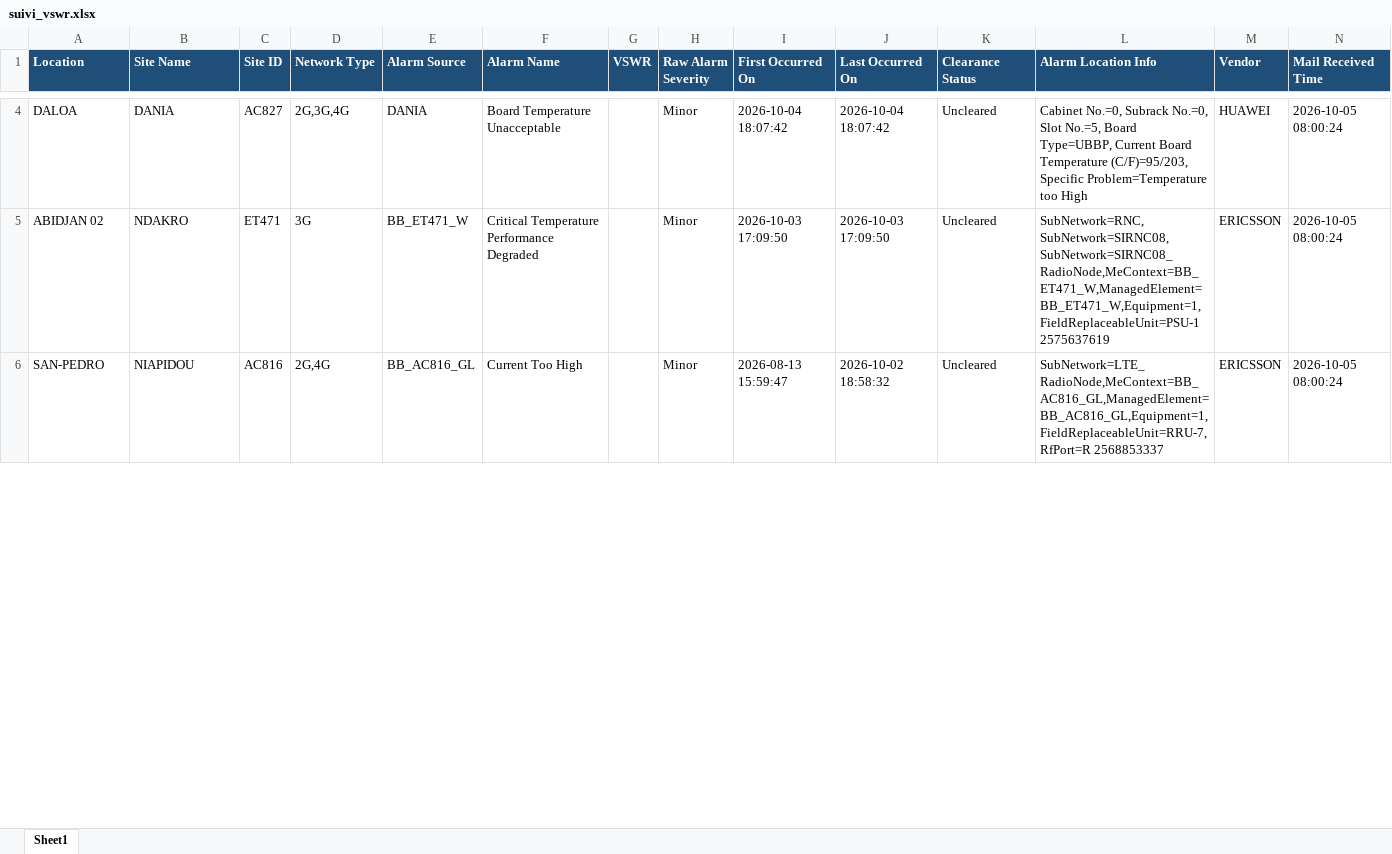
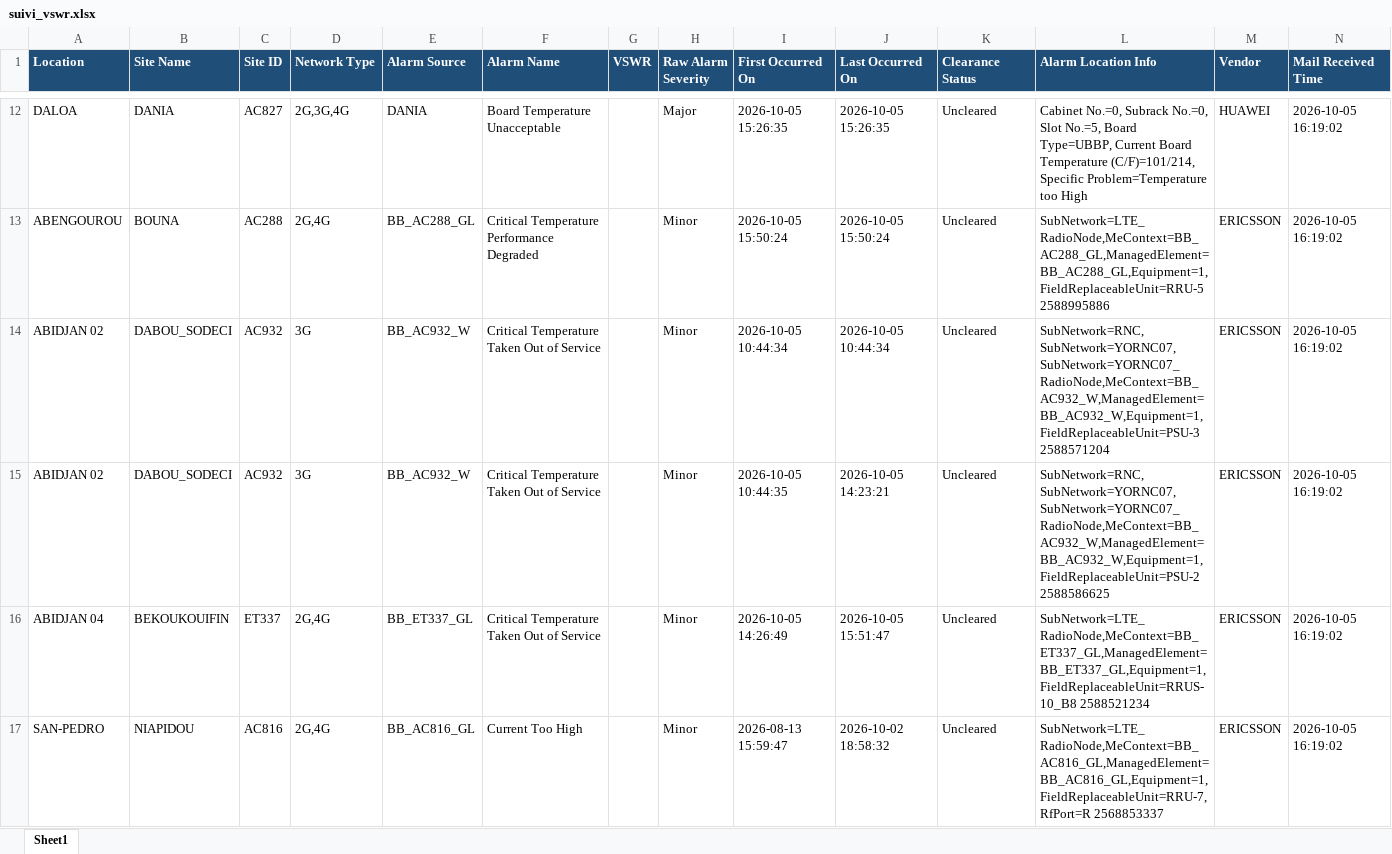
Before and after one commit to sdemcbc/suivi_nodes, an Excel workbook: suivi_vswr.xlsx, sheet Sheet1, drawn as a sheet; only a part is shown, gaps mark what is left out; values as stored, in another font and other column widths than the file's, no borders; addresses are those after the commit; the diff covers the shown part only; the diff names each change by its address in the sheet, - before the commit and + after, or states it on an @@ line.

```diff
--- a/suivi_vswr.xlsx (sheet Sheet1)
+++ b/suivi_vswr.xlsx (sheet Sheet1)
-H12 (Raw Alarm Severity): Minor
+H12 (Raw Alarm Severity): Major
-I12 (First Occurred On): 2026-10-04 18:07:42
+I12 (First Occurred On): 2026-10-05 15:26:35
-J12 (Last Occurred On): 2026-10-04 18:07:42
+J12 (Last Occurred On): 2026-10-05 15:26:35
-L12 (Alarm Location Info): …Board Temperature (C/F)=95/203, Specific Problem=Temperature…
+L12 (Alarm Location Info): …Board Temperature (C/F)=101/214, Specific Problem=Temperature…
-N12 (Mail Received Time): 2026-10-05 08:00:24
+N12 (Mail Received Time): 2026-10-05 16:19:02
+row 13: ABENGOUROU | BOUNA | AC288 | 2G,4G | BB_AC288_GL | Critical Temperature Performance Degraded |  | Minor | 2026-10-05 15:50:24 | 2026-10-05 15:50:24 | Uncleared | SubNetwork=LTE_RadioNode,MeContext=BB_AC288_GL,ManagedElement=BB_AC288_GL,Equipment=1,FieldReplaceableUnit=RRU-5 2588995886 | ERICSSON | 2026-10-05 16:19:02
-B14 (Site Name): NDAKRO
+B14 (Site Name): DABOU_SODECI
-C14 (Site ID): ET471
+C14 (Site ID): AC932
-E14 (Alarm Source): BB_ET471_W
+E14 (Alarm Source): BB_AC932_W
-F14 (Alarm Name): Critical Temperature Performance Degraded
+F14 (Alarm Name): Critical Temperature Taken Out of Service
-I14 (First Occurred On): 2026-10-03 17:09:50
+I14 (First Occurred On): 2026-10-05 10:44:34
-J14 (Last Occurred On): 2026-10-03 17:09:50
+J14 (Last Occurred On): 2026-10-05 10:44:34
-L14 (Alarm Location Info): SubNetwork=RNC,SubNetwork=SIRNC08,SubNetwork=SIRNC08_RadioNode,MeContext=BB_ET471_W,ManagedElement=BB_ET471_W,Equipment=1,FieldReplaceableUnit=PSU-1 2575637619
+L14 (Alarm Location Info): SubNetwork=RNC,SubNetwork=YORNC07,SubNetwork=YORNC07_RadioNode,MeContext=BB_AC932_W,ManagedElement=BB_AC932_W,Equipment=1,FieldReplaceableUnit=PSU-3 2588571204
-N14 (Mail Received Time): 2026-10-05 08:00:24
+N14 (Mail Received Time): 2026-10-05 16:19:02
+row 15: ABIDJAN 02 | DABOU_SODECI | AC932 | 3G | BB_AC932_W | Critical Temperature Taken Out of Service |  | Minor | 2026-10-05 10:44:35 | 2026-10-05 14:23:21 | Uncleared | SubNetwork=RNC,SubNetwork=YORNC07,SubNetwork=YORNC07_RadioNode,MeContext=BB_AC932_W,ManagedElement=BB_AC932_W,Equipment=1,FieldReplaceableUnit=PSU-2 2588586625 | ERICSSON | 2026-10-05 16:19:02
+row 16: ABIDJAN 04 | BEKOUKOUIFIN | ET337 | 2G,4G | BB_ET337_GL | Critical Temperature Taken Out of Service |  | Minor | 2026-10-05 14:26:49 | 2026-10-05 15:51:47 | Uncleared | SubNetwork=LTE_RadioNode,MeContext=BB_ET337_GL,ManagedElement=BB_ET337_GL,Equipment=1,FieldReplaceableUnit=RRUS-10_B8 2588521234 | ERICSSON | 2026-10-05 16:19:02
-N17 (Mail Received Time): 2026-10-05 08:00:24
+N17 (Mail Received Time): 2026-10-05 16:19:02
```
Also changed, not shown: 22 added rows, 9 removed rows and 115 edited cells elsewhere in this sheet, suivi_site.xlsx.
